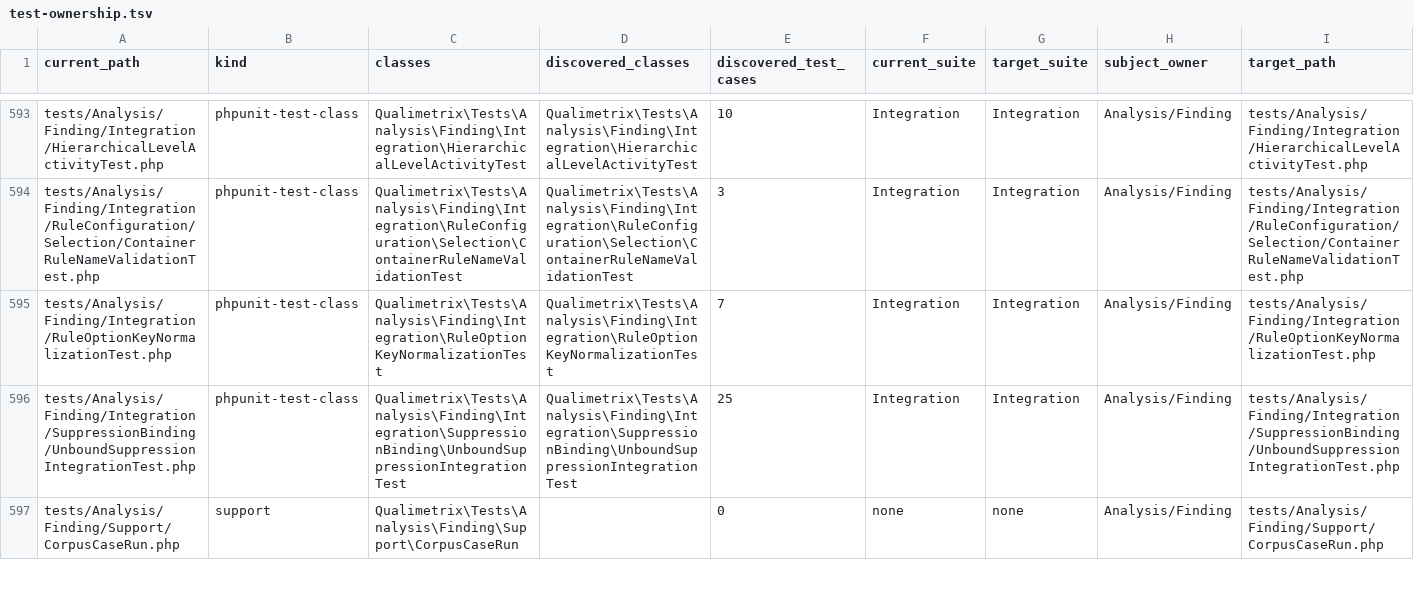
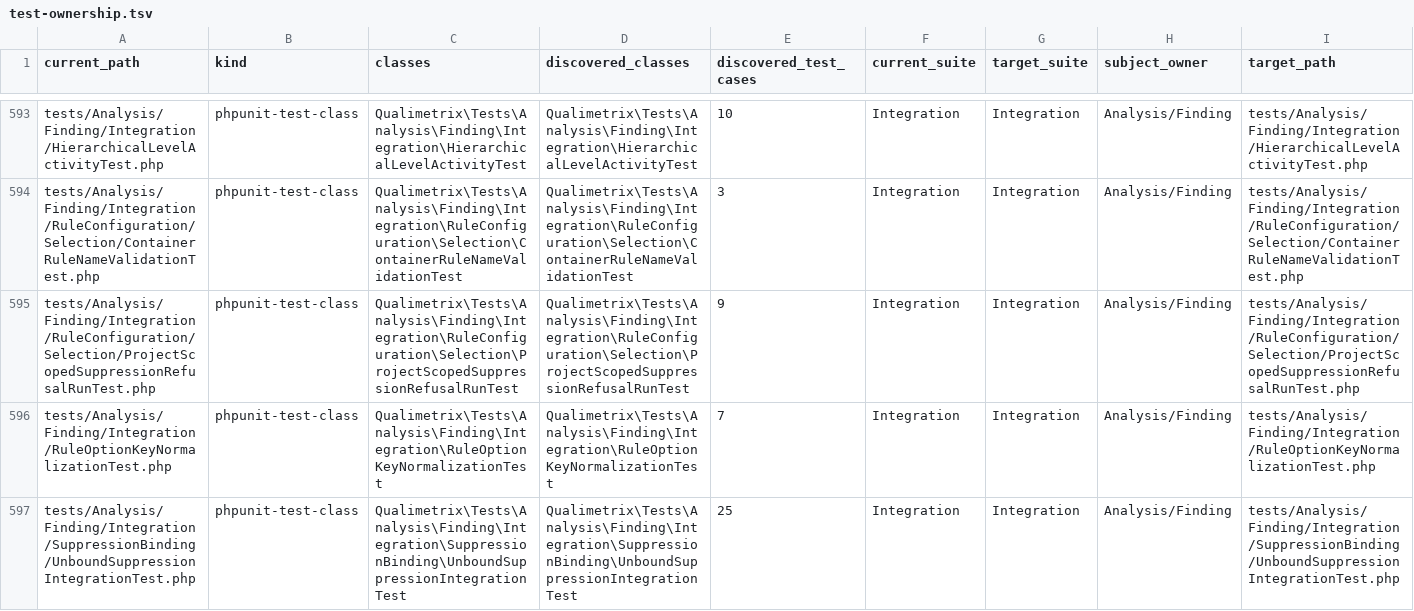
Before and after one commit to qualimetrix/qualimetrix, a TSV file: docs/internal/generated/modular-architecture/test-ownership.tsv, drawn as a sheet; only a part is shown, gaps mark what is left out; the shorter side is filled out with more unchanged rows; rows hold the shown columns only; the diff covers the shown part only; the diff names each change by its address in the sheet, - before the commit and + after, or states it on an @@ line.

Commit message:
fix(suppression): refuse per-rule path and namespace suppression on project-only producers
A producer whose every channel is project-scoped cannot have its findings
addressed by path or namespace; a non-empty rules.<producer>.suppress_paths or
suppress_namespaces is now refused at load, as the global filters already
ignore such channels.

```diff
--- a/docs/internal/generated/modular-architecture/test-ownership.tsv
+++ b/docs/internal/generated/modular-architecture/test-ownership.tsv
+row 595: tests/Analysis/Finding/Integration/RuleConfiguration/Selection/ProjectScopedSuppressionRefusalRunTest.php | phpunit-test-class | Qualimetrix\Tests\Analysis\Finding\Integration\RuleConfiguration\Selection\ProjectScopedSuppressionRefusalRunTest | Qualimetrix\Tests\Analysis\Finding\Integration\RuleConfiguration\Selection\ProjectScopedSuppressionRefusalRunTest | 9 | Integration | Integration | Analysis/Finding | tests/Analysis/Finding/Integration/RuleConfiguration/Selection/ProjectScopedSuppressionRefusalRunTest.php
```
Also changed, not shown: 1 added row elsewhere in this file, docs/internal/generated/modular-architecture/manifest-enforcement-summary.tsv, docs/internal/generated/modular-architecture/production-cross-owner-imports.tsv, 28 other files.
